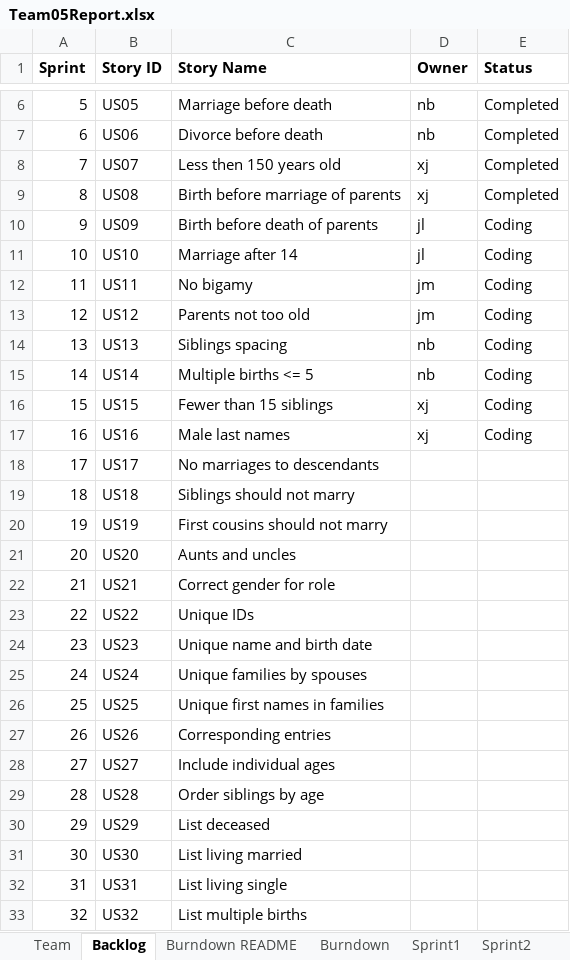
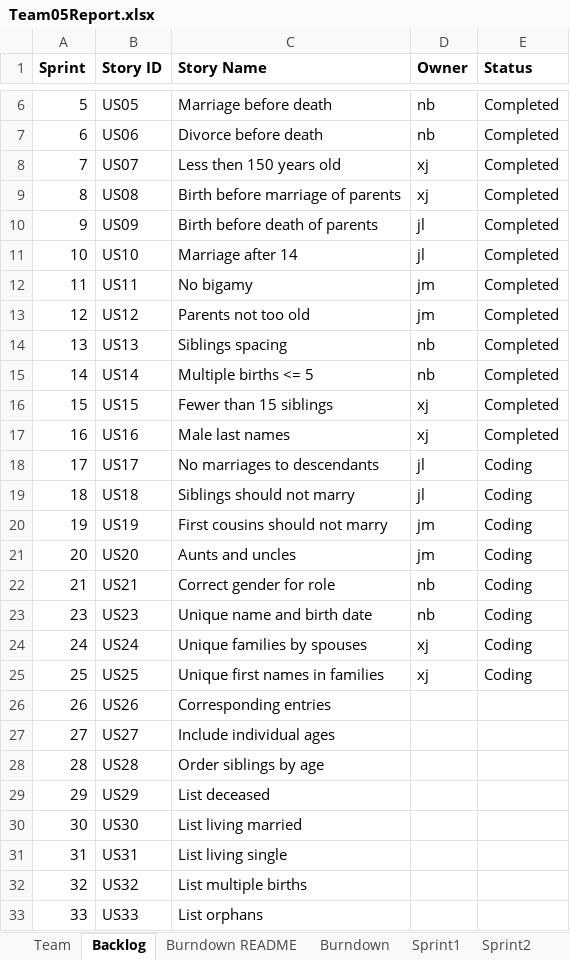
Before and after one commit to XinJin24/CS555_team5, an Excel workbook: Team05Report.xlsx, sheet Backlog, drawn as a sheet; only a part is shown, gaps mark what is left out; values as stored, in another font and other column widths than the file's, no borders; removed rows and columns are numbered as before the commit, all else as after; the diff names each change by its address in the sheet, - before the commit and + after, or states it on an @@ line.

```diff
--- a/Team05Report.xlsx (sheet Backlog)
+++ b/Team05Report.xlsx (sheet Backlog)
-E10:E17 (Status): Coding
+E10:E17 (Status): Completed
-D18:D19 (Owner): (empty)
+D18:D19 (Owner): jl
-E18:E22 (Status): (empty)
+E18:E22 (Status): Coding
-D20:D21 (Owner): (empty)
+D20:D21 (Owner): jm
-D22 (Owner): (empty)
+D22 (Owner): nb
-row 23: 22 | US22 | Unique IDs
-D23 (Owner): (empty)
+D23 (Owner): nb
-E23:E25 (Status): (empty)
+E23:E25 (Status): Coding
-D24:D25 (Owner): (empty)
+D24:D25 (Owner): xj
+row 33: 33 | US33 | List orphans
```
Also changed, not shown: sheet Sprint3, sheet Sprint2, sheet Burndown, sheet Sprint1, charts or pictures.
